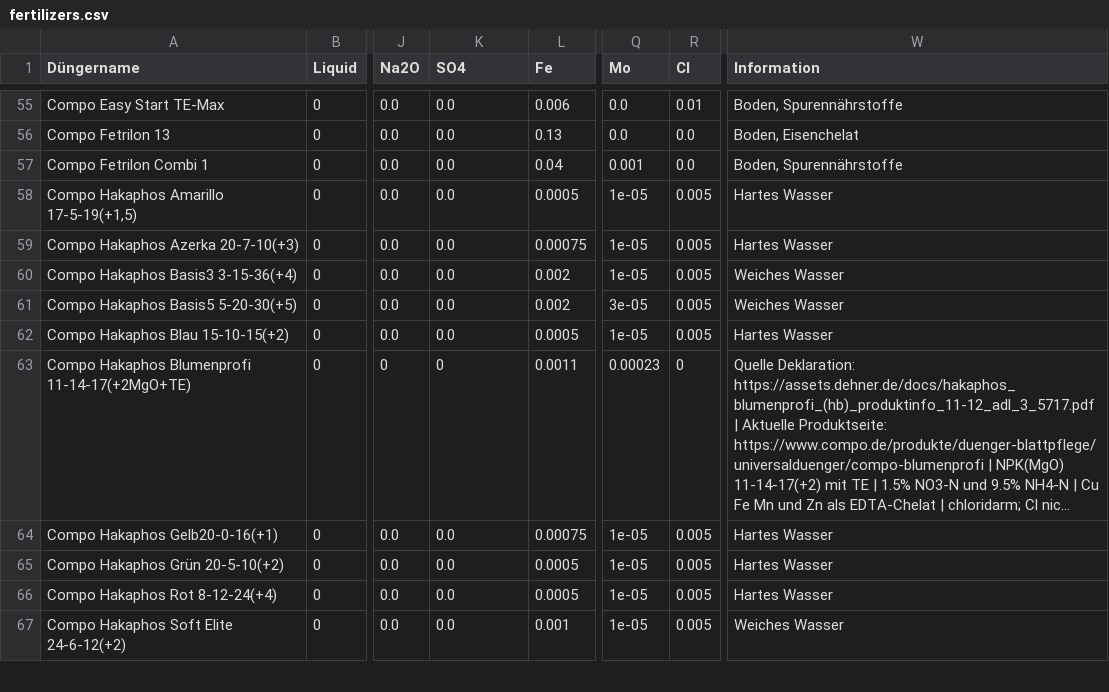
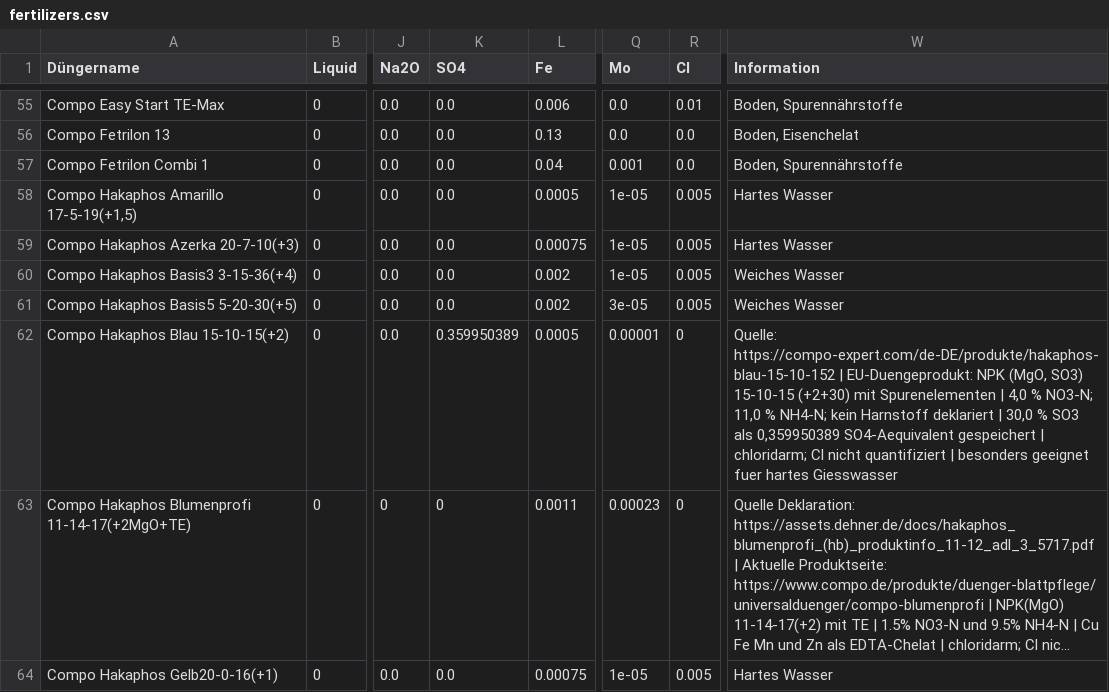
Before and after one commit to onethree7/Horticalc, a CSV file: data/fertilizers.csv, drawn as a sheet; only a part is shown, gaps mark what is left out; the shorter side is filled out with more unchanged rows; long unchanged cells end in …; the diff names each change by its address in the sheet, - before the commit and + after, or states it on an @@ line.

Commit message:
Update Hakaphos Blau fertilizer composition data

```diff
--- a/data/fertilizers.csv
+++ b/data/fertilizers.csv
-K62 (SO4): 0.0
+K62 (SO4): 0.359950389
-Q62 (Mo): 1e-05
+Q62 (Mo): 0.00001
-R62 (Cl): 0.005
+R62 (Cl): 0
-W62 (Information): Hartes Wasser
+W62 (Information): Quelle: https://compo-expert.com/de-DE/produkte/hakaphos-blau-15-10-152 | EU-Duengeprodukt: NPK (MgO, SO3) 15-10-15 (+2+30) mit Spurenelementen | 4,0 % NO3-N; 11,0 % NH4-N; kein Harnstoff deklariert | 30,0 % SO3 als 0,359950389 SO4-Aequivalent gespeichert | chloridarm; Cl nicht quantifiziert | besonders geeignet fuer hartes Giesswasser
```
